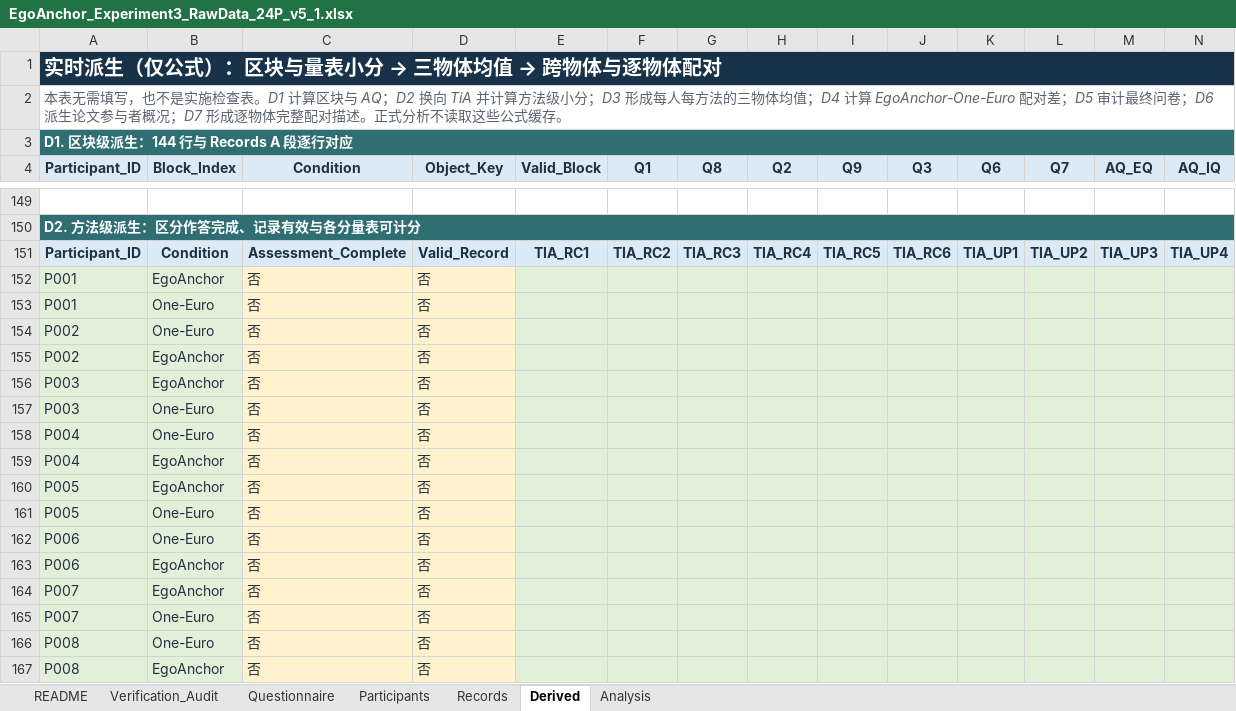
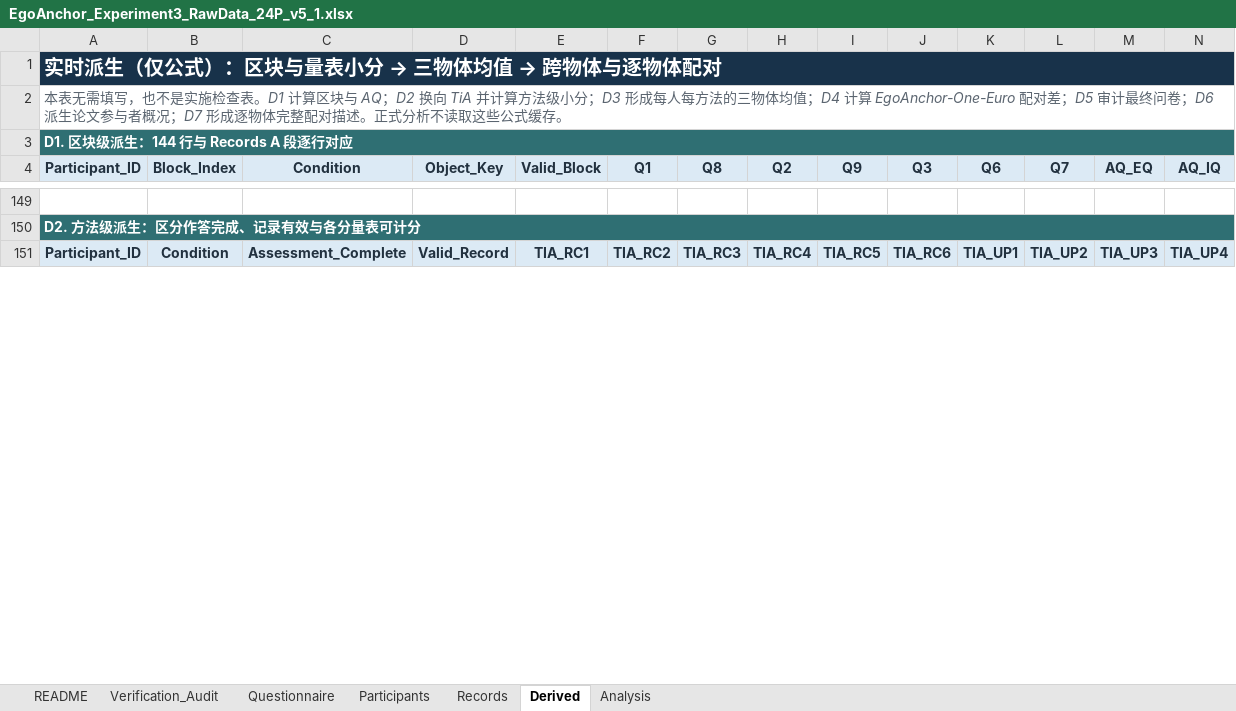
Before and after one commit to zheliku/EgoAnchor, an Excel workbook: 2026-EgoAnchor/material/EgoAnchor_Experiment3_RawData_24P_v5_1.xlsx, sheet Derived, drawn as a sheet; only a part is shown, gaps mark what is left out; values as stored, in another font and other column widths than the file's, no borders; removed rows and columns are numbered as before the commit, all else as after; rows hold the shown columns only; the diff covers the shown part only; the diff names each change by its address in the sheet, - before the commit and + after, or states it on an @@ line.

```diff
--- a/2026-EgoAnchor/material/EgoAnchor_Experiment3_RawData_24P_v5_1.xlsx (sheet Derived)
+++ b/2026-EgoAnchor/material/EgoAnchor_Experiment3_RawData_24P_v5_1.xlsx (sheet Derived)
-row 152: P001 | EgoAnchor | 否 | 否
-row 153: P001 | One-Euro | 否 | 否
-row 154: P002 | One-Euro | 否 | 否
-row 155: P002 | EgoAnchor | 否 | 否
-row 156: P003 | EgoAnchor | 否 | 否
-row 157: P003 | One-Euro | 否 | 否
-row 158: P004 | One-Euro | 否 | 否
-row 159: P004 | EgoAnchor | 否 | 否
-row 160: P005 | EgoAnchor | 否 | 否
-row 161: P005 | One-Euro | 否 | 否
-row 162: P006 | One-Euro | 否 | 否
-row 163: P006 | EgoAnchor | 否 | 否
-row 164: P007 | EgoAnchor | 否 | 否
-row 165: P007 | One-Euro | 否 | 否
-row 166: P008 | One-Euro | 否 | 否
-row 167: P008 | EgoAnchor | 否 | 否
```
Also changed, not shown: 48 added rows, 32 removed rows and 451 edited cells elsewhere in this sheet, sheet Records, sheet Analysis, 16 other files.
